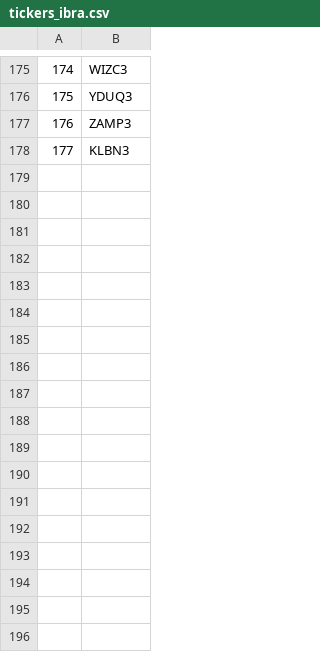
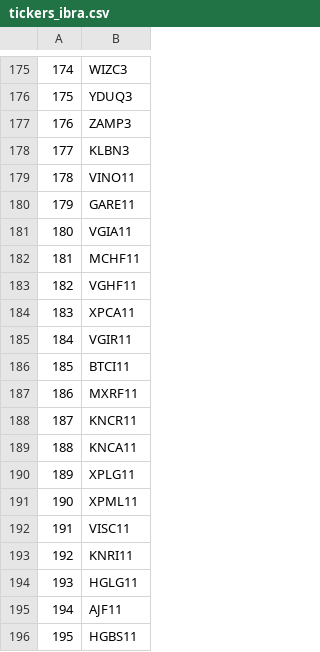
Before and after one commit to wtfkaiba/estudodash, a CSV file: tickers_ibra.csv, drawn as a sheet; only a part is shown, gaps mark what is left out; the diff names each change by its address in the sheet, - before the commit and + after, or states it on an @@ line.

Commit message:
Update tickers_ibra.csv

```diff
--- a/tickers_ibra.csv
+++ b/tickers_ibra.csv
+row 179: 178 | VINO11
+row 180: 179 | GARE11
+row 181: 180 | VGIA11
+row 182: 181 | MCHF11
+row 183: 182 | VGHF11
+row 184: 183 | XPCA11
+row 185: 184 | VGIR11
+row 186: 185 | BTCI11
+row 187: 186 | MXRF11
+row 188: 187 | KNCR11
+row 189: 188 | KNCA11
+row 190: 189 | XPLG11
+row 191: 190 | XPML11
+row 192: 191 | VISC11
+row 193: 192 | KNRI11
+row 194: 193 | HGLG11
+row 195: 194 | AJF11
+row 196: 195 | HGBS11
```
